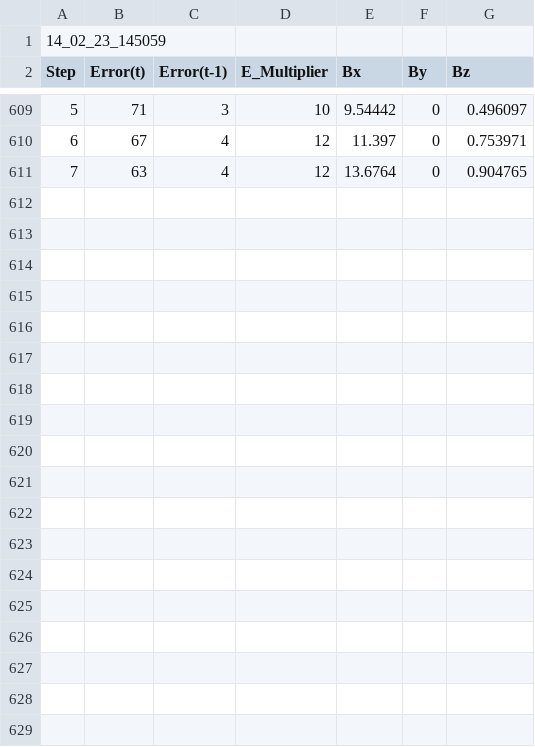
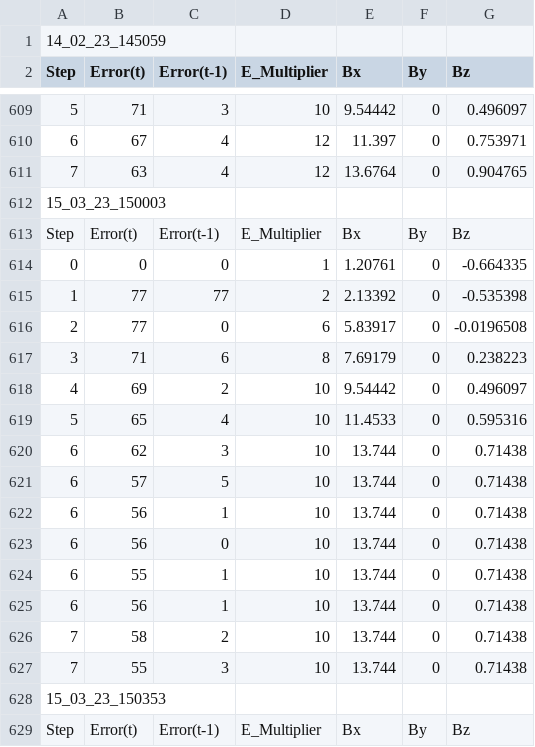
Before and after one commit to VFrancescon/TentacleAdaptiveController, a CSV file: PD_Results.csv, drawn as a sheet; only a part is shown, gaps mark what is left out; the diff covers the shown part only; the diff names each change by its address in the sheet, - before the commit and + after, or states it on an @@ line.

```diff
--- a/PD_Results.csv
+++ b/PD_Results.csv
+row 612: 15_03_23_150003
+row 613: Step | Error(t) | Error(t-1) | E_Multiplier | Bx | By | Bz
+row 614: 0 | 0 | 0 | 1 | 1.20761 | 0 | -0.664335
+row 615: 1 | 77 | 77 | 2 | 2.13392 | 0 | -0.535398
+row 616: 2 | 77 | 0 | 6 | 5.83917 | 0 | -0.0196508
+row 617: 3 | 71 | 6 | 8 | 7.69179 | 0 | 0.238223
+row 618: 4 | 69 | 2 | 10 | 9.54442 | 0 | 0.496097
+row 619: 5 | 65 | 4 | 10 | 11.4533 | 0 | 0.595316
+row 620: 6 | 62 | 3 | 10 | 13.744 | 0 | 0.71438
+row 621: 6 | 57 | 5 | 10 | 13.744 | 0 | 0.71438
+row 622: 6 | 56 | 1 | 10 | 13.744 | 0 | 0.71438
+row 623: 6 | 56 | 0 | 10 | 13.744 | 0 | 0.71438
+row 624: 6 | 55 | 1 | 10 | 13.744 | 0 | 0.71438
+row 625: 6 | 56 | 1 | 10 | 13.744 | 0 | 0.71438
+row 626: 7 | 58 | 2 | 10 | 13.744 | 0 | 0.71438
+row 627: 7 | 55 | 3 | 10 | 13.744 | 0 | 0.71438
+row 628: 15_03_23_150353
+row 629: Step | Error(t) | Error(t-1) | E_Multiplier | Bx | By | Bz
```
Also changed, not shown: 13 added rows elsewhere in this file, 3 other files.
